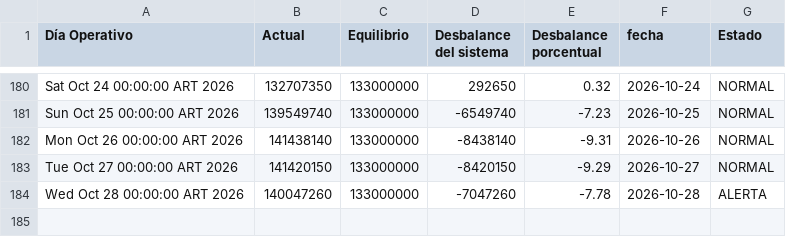
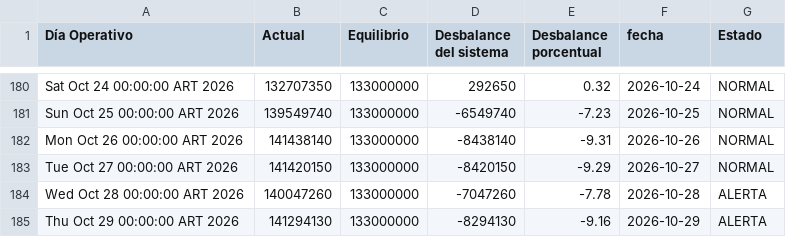
Before and after one commit to RodrigoManassero/estado-sistema-gas-rodrigo, a CSV file: public/data/tgn_system_state.csv, drawn as a sheet; only a part is shown, gaps mark what is left out.

```diff
--- a/public/data/tgn_system_state.csv
+++ b/public/data/tgn_system_state.csv
@@ -184 +184,2 @@ Tue Oct 27 00:00:00 ART 2026,141420150,133000000,-8420150,-9.29,2026-10-27,NORMA
 Wed Oct 28 00:00:00 ART 2026,140047260,133000000,-7047260,-7.78,2026-10-28,ALERTA
+Thu Oct 29 00:00:00 ART 2026,141294130,133000000,-8294130,-9.16,2026-10-29,ALERTA
```
Also changed, not shown: public/data/daily.csv, 3 other files.
